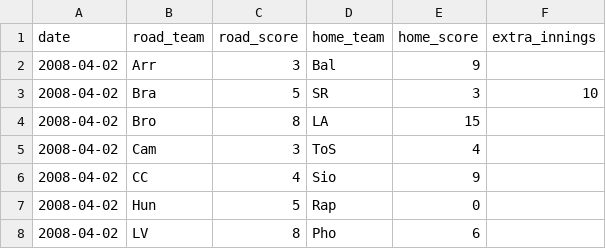
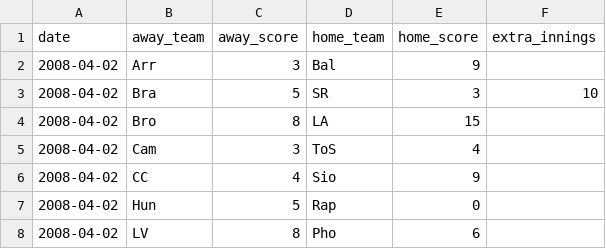
Before and after one commit to dfurstein/FPBL, a CSV file: db/init/schedules.csv, drawn as a sheet; only a part is shown.

```diff
--- a/db/init/schedules.csv
+++ b/db/init/schedules.csv
@@ -1,2 +1,2 @@
-date,road_team,road_score,home_team,home_score,extra_innings
+date,away_team,away_score,home_team,home_score,extra_innings
 2008-04-02,Arr,3,Bal,9,
```
Also changed, not shown: 4 other files.
